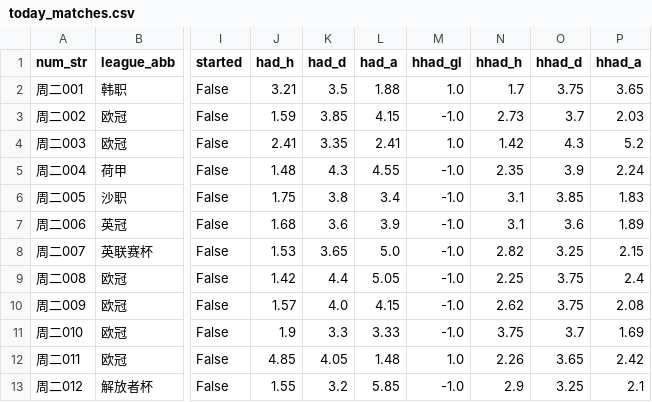
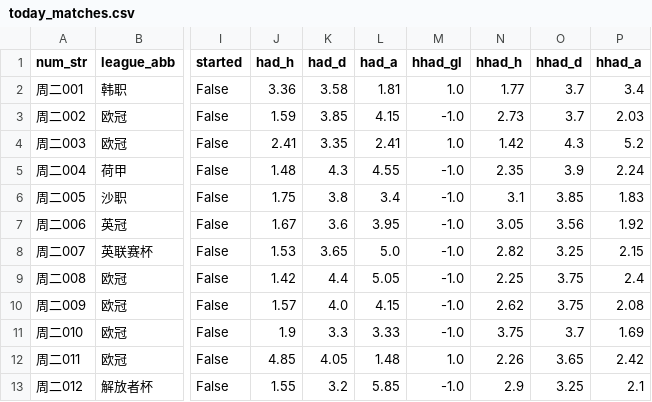
Before and after one commit to wanglin-777/jc-football, a CSV file: data/today_matches.csv, drawn as a sheet; only a part is shown, gaps mark what is left out; the diff names each change by its address in the sheet, - before the commit and + after, or states it on an @@ line.

Commit message:
Improve historical model and clarify existing UI; refresh official match data

```diff
--- a/data/today_matches.csv
+++ b/data/today_matches.csv
-J2 (had_h): 3.21
+J2 (had_h): 3.36
-K2 (had_d): 3.5
+K2 (had_d): 3.58
-L2 (had_a): 1.88
+L2 (had_a): 1.81
-N2 (hhad_h): 1.7
+N2 (hhad_h): 1.77
-O2 (hhad_d): 3.75
+O2 (hhad_d): 3.7
-P2 (hhad_a): 3.65
+P2 (hhad_a): 3.4
-J7 (had_h): 1.68
+J7 (had_h): 1.67
-L7 (had_a): 3.9
+L7 (had_a): 3.95
-N7 (hhad_h): 3.1
+N7 (hhad_h): 3.05
-O7 (hhad_d): 3.6
+O7 (hhad_d): 3.56
-P7 (hhad_a): 1.89
+P7 (hhad_a): 1.92
```
Also changed, not shown: data/history_csv/历史预测_全量.csv, data/history_csv/预测_2026-09-08.csv, 26 other files.
